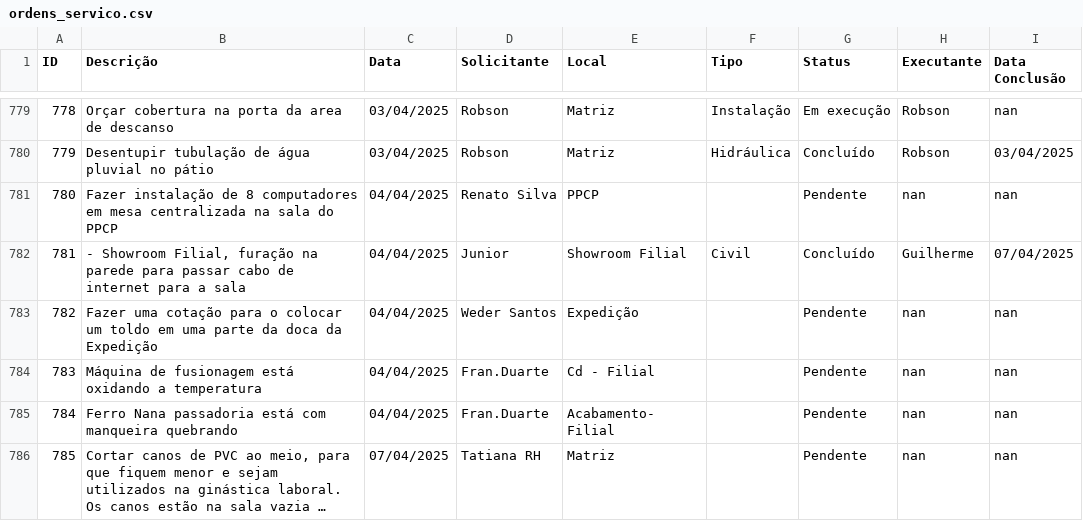
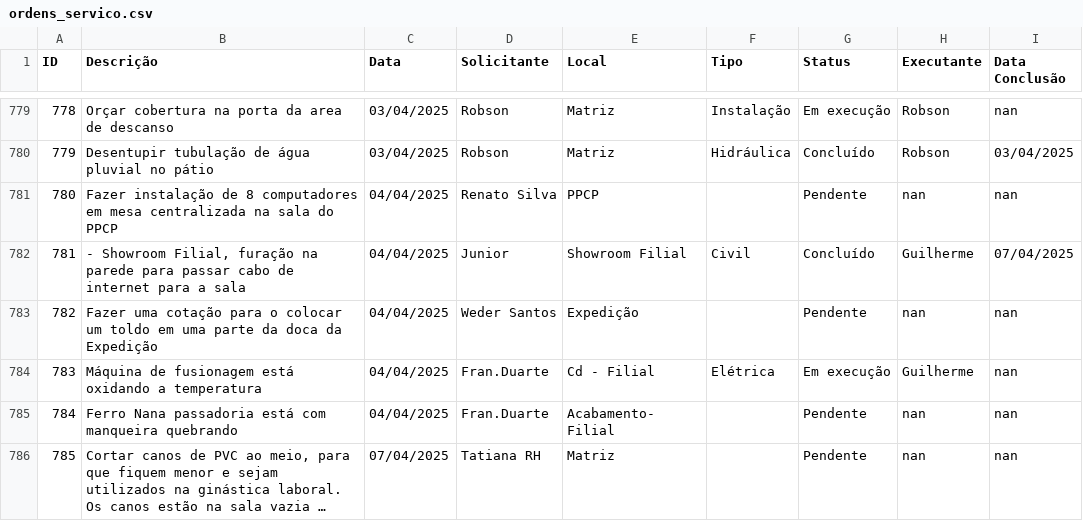
Before and after one commit to vilelarobson0971/os_manut, a CSV file: ordens_servico.csv, drawn as a sheet; only a part is shown, gaps mark what is left out; long unchanged cells end in …; the diff names each change by its address in the sheet, - before the commit and + after, or states it on an @@ line.

Commit message:
Atualização automática do sistema de OS

```diff
--- a/ordens_servico.csv
+++ b/ordens_servico.csv
-F784 (Tipo): (empty)
+F784 (Tipo): Elétrica
-G784 (Status): Pendente
+G784 (Status): Em execução
-H784 (Executante): nan
+H784 (Executante): Guilherme
```
